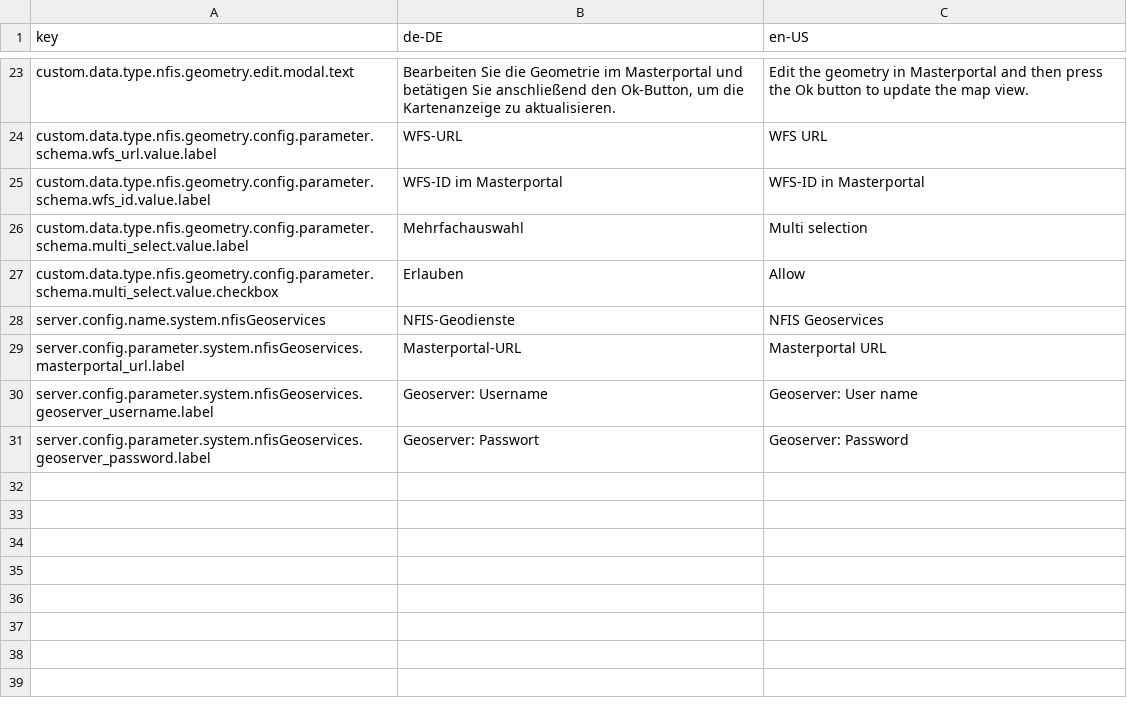
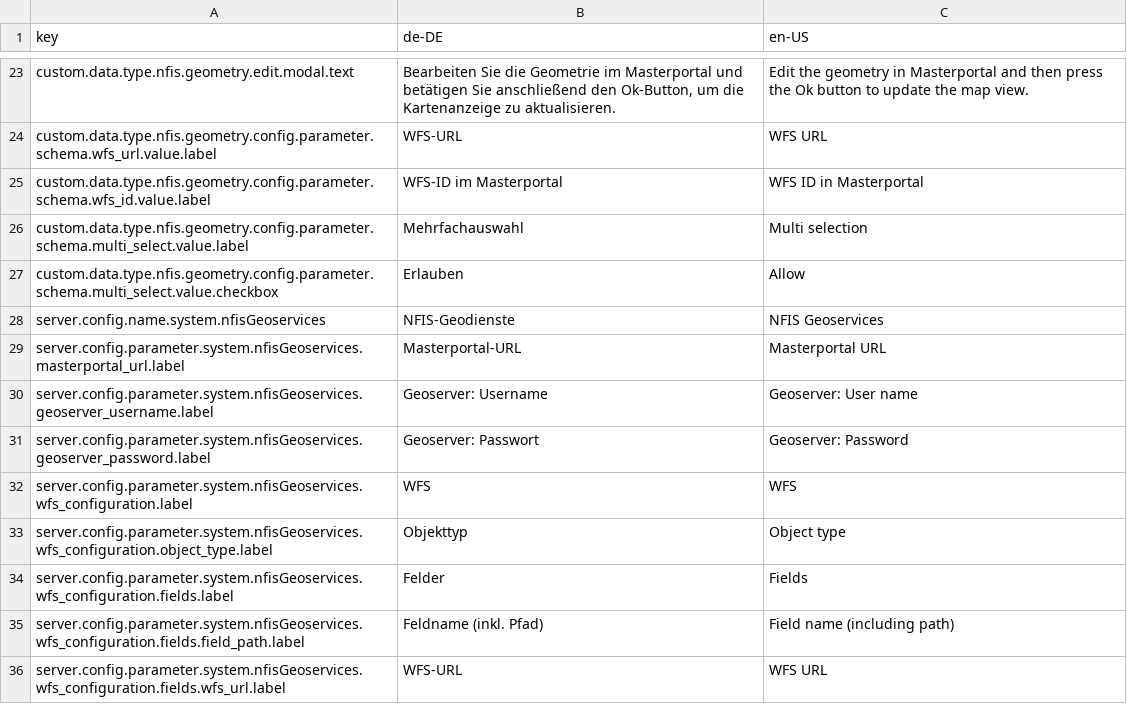
Before and after one commit to programmfabrik/fylr-plugin-custom-data-type-nfis-geometry, a CSV file: l10n/custom-data-type-nfis-geometry.csv, drawn as a sheet; only a part is shown, gaps mark what is left out.

Commit message:
Send updated data to Geoserver when saving object

```diff
--- a/l10n/custom-data-type-nfis-geometry.csv
+++ b/l10n/custom-data-type-nfis-geometry.csv
@@ -24,3 +24,3 @@ custom.data.type.nfis.geometry.edit.modal.text,"Bearbeiten Sie die Geometrie im
 custom.data.type.nfis.geometry.config.parameter.schema.wfs_url.value.label,WFS-URL,WFS URL
-custom.data.type.nfis.geometry.config.parameter.schema.wfs_id.value.label,WFS-ID im Masterportal,WFS-ID in Masterportal
+custom.data.type.nfis.geometry.config.parameter.schema.wfs_id.value.label,WFS-ID im Masterportal,WFS ID in Masterportal
 custom.data.type.nfis.geometry.config.parameter.schema.multi_select.value.label,Mehrfachauswahl,Multi selection
@@ -31 +31,6 @@ server.config.parameter.system.nfisGeoservices.geoserver_username.label,Geoserve
 server.config.parameter.system.nfisGeoservices.geoserver_password.label,Geoserver: Passwort,Geoserver: Password
+server.config.parameter.system.nfisGeoservices.wfs_configuration.label,WFS,WFS
+server.config.parameter.system.nfisGeoservices.wfs_configuration.object_type.label,Objekttyp,Object type
+server.config.parameter.system.nfisGeoservices.wfs_configuration.fields.label,Felder,Fields
+server.config.parameter.system.nfisGeoservices.wfs_configuration.fields.field_path.label,Feldname (inkl. Pfad),Field name (including path)
+server.config.parameter.system.nfisGeoservices.wfs_configuration.fields.wfs_url.label,WFS-URL, WFS URL
```
Also changed, not shown: 3 other files.
